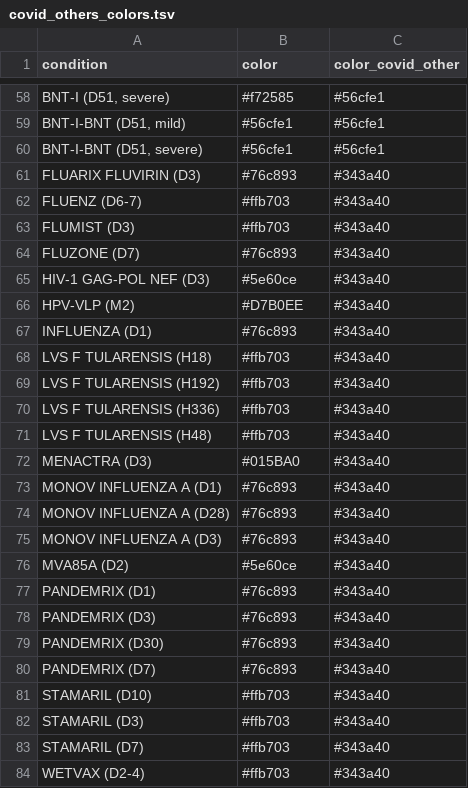
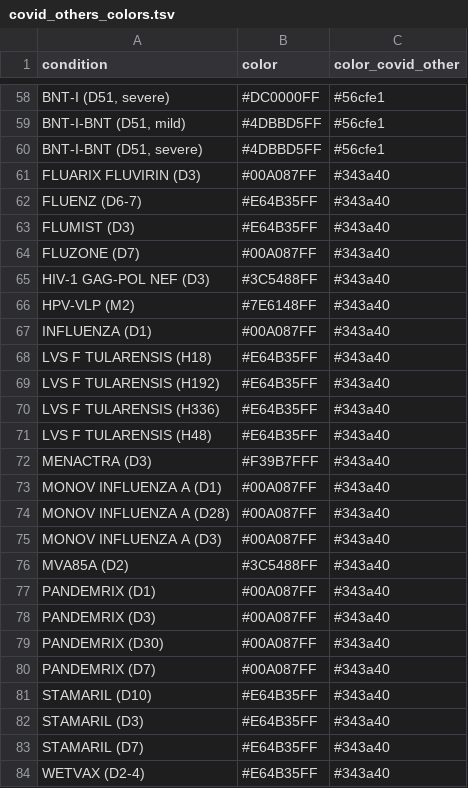
Before and after one commit to wapsyed/covidvax_atlas, a TSV file: Networks/covid_others_colors.tsv, drawn as a sheet; only a part is shown, gaps mark what is left out; the diff covers the shown part only; the diff names each change by its address in the sheet, - before the commit and + after, or states it on an @@ line.

```diff
--- a/Networks/covid_others_colors.tsv
+++ b/Networks/covid_others_colors.tsv
-B58 (color): #f72585
+B58 (color): #DC0000FF
-B59:B60 (color): #56cfe1
+B59:B60 (color): #4DBBD5FF
-B61 (color): #76c893
+B61 (color): #00A087FF
-B62:B63 (color): #ffb703
+B62:B63 (color): #E64B35FF
-B64 (color): #76c893
+B64 (color): #00A087FF
-B65 (color): #5e60ce
+B65 (color): #3C5488FF
-B66 (color): #D7B0EE
+B66 (color): #7E6148FF
-B67 (color): #76c893
+B67 (color): #00A087FF
-B68:B71 (color): #ffb703
+B68:B71 (color): #E64B35FF
-B72 (color): #015BA0
+B72 (color): #F39B7FFF
-B73:B75 (color): #76c893
+B73:B75 (color): #00A087FF
-B76 (color): #5e60ce
+B76 (color): #3C5488FF
-B77:B80 (color): #76c893
+B77:B80 (color): #00A087FF
-B81:B84 (color): #ffb703
+B81:B84 (color): #E64B35FF
```
Also changed, not shown: 58 edited cells elsewhere in this file, 9 other files.
